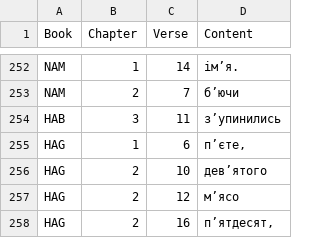
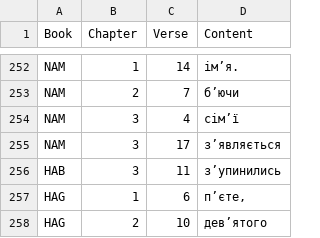
Before and after one commit to seesmof/Biblija-Kulisha, a CSV file: docs/Revision/Logs/Apostrophes.csv, drawn as a sheet; only a part is shown, gaps mark what is left out; the shorter side is filled out with more unchanged rows; the diff names each change by its address in the sheet, - before the commit and + after, or states it on an @@ line.

```diff
--- a/docs/Revision/Logs/Apostrophes.csv
+++ b/docs/Revision/Logs/Apostrophes.csv
+row 254: NAM | 3 | 4 | сімʼї
+row 255: NAM | 3 | 17 | зʼявляється
```
Also changed, not shown: docs/Revision/Logs/Dashes.csv, docs/Revision/Logs/F.csv, 2 other files.
